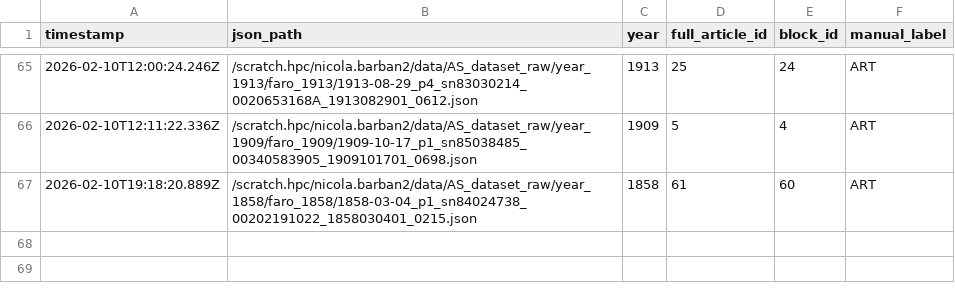
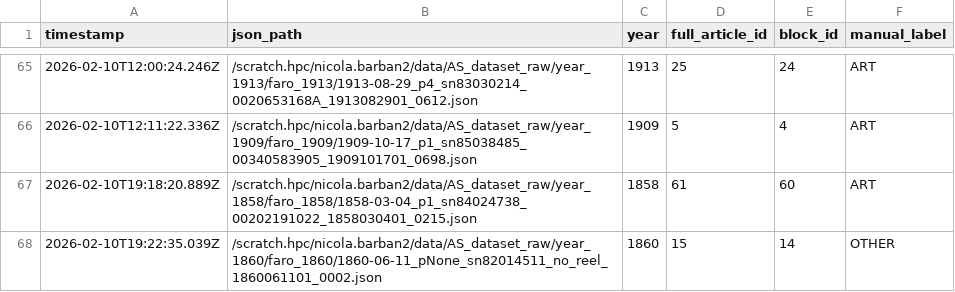
Before and after one commit to nicolabarban/fertility_ads, a CSV file: data/ground_truth.csv, drawn as a sheet; only a part is shown, gaps mark what is left out.

Commit message:
Append ground truth label

```diff
--- a/data/ground_truth.csv
+++ b/data/ground_truth.csv
@@ -67 +67,2 @@ timestamp,json_path,year,full_article_id,block_id,manual_label
 2026-02-10T19:18:20.889Z,/scratch.hpc/nicola.barban2/data/AS_dataset_raw/year_1858/faro_1858/1858-03-04_p1_sn84024738_00202191022_1858030401_0215.json,1858,61,60,ART
+2026-02-10T19:22:35.039Z,/scratch.hpc/nicola.barban2/data/AS_dataset_raw/year_1860/faro_1860/1860-06-11_pNone_sn82014511_no_reel_1860061101_0002.json,1860,15,14,OTHER
```
